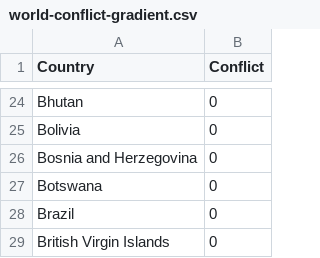
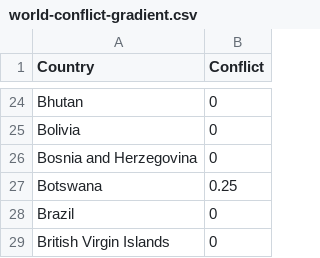
Before and after one commit to clairesay/DECO3100_A2_csay9246, a CSV file: public/data/world-conflict-gradient.csv, drawn as a sheet; only a part is shown, gaps mark what is left out.

Commit message:
Update world-conflict-gradient.csv

```diff
--- a/public/data/world-conflict-gradient.csv
+++ b/public/data/world-conflict-gradient.csv
@@ -26,3 +26,3 @@ Bolivia,0
 Bosnia and Herzegovina,0
-Botswana,0
+Botswana,0.25
 Brazil,0
```
